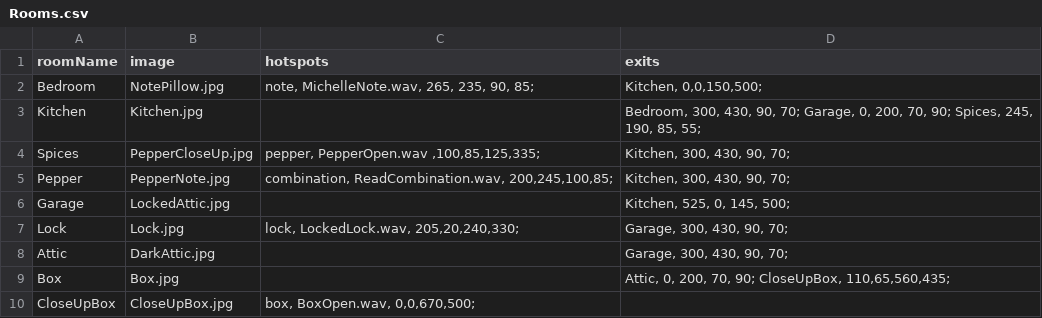
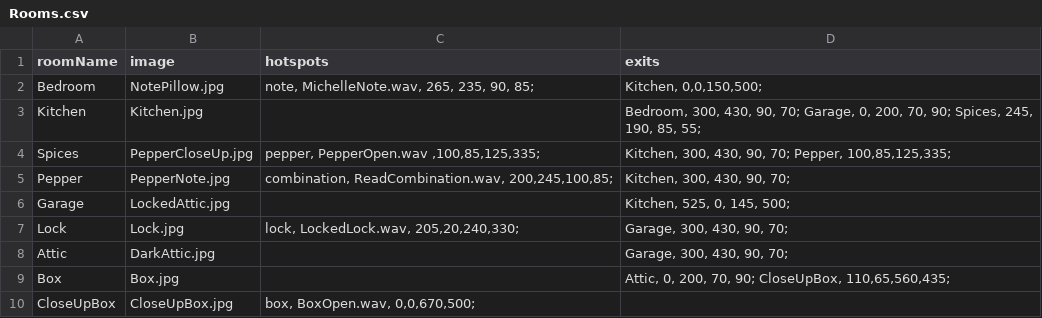
Before and after one commit to rosella500/ScavengerHunt, a CSV file: Rooms.csv, drawn as a sheet.

```diff
--- a/Rooms.csv
+++ b/Rooms.csv
@@ -3,3 +3,3 @@ Bedroom,NotePillow.jpg,"note, MichelleNote.wav, 265, 235, 90, 85;","Kitchen, 0,0
 Kitchen,Kitchen.jpg,,"Bedroom, 300, 430, 90, 70; Garage, 0, 200, 70, 90; Spices, 245, 190, 85, 55;"
-Spices,PepperCloseUp.jpg,"pepper, PepperOpen.wav ,100,85,125,335;","Kitchen, 300, 430, 90, 70;"
+Spices,PepperCloseUp.jpg,"pepper, PepperOpen.wav ,100,85,125,335;","Kitchen, 300, 430, 90, 70; Pepper, 100,85,125,335;"
 Pepper,PepperNote.jpg,"combination, ReadCombination.wav, 200,245,100,85;","Kitchen, 300, 430, 90, 70;"
```
Also changed, not shown: 12 other files.
